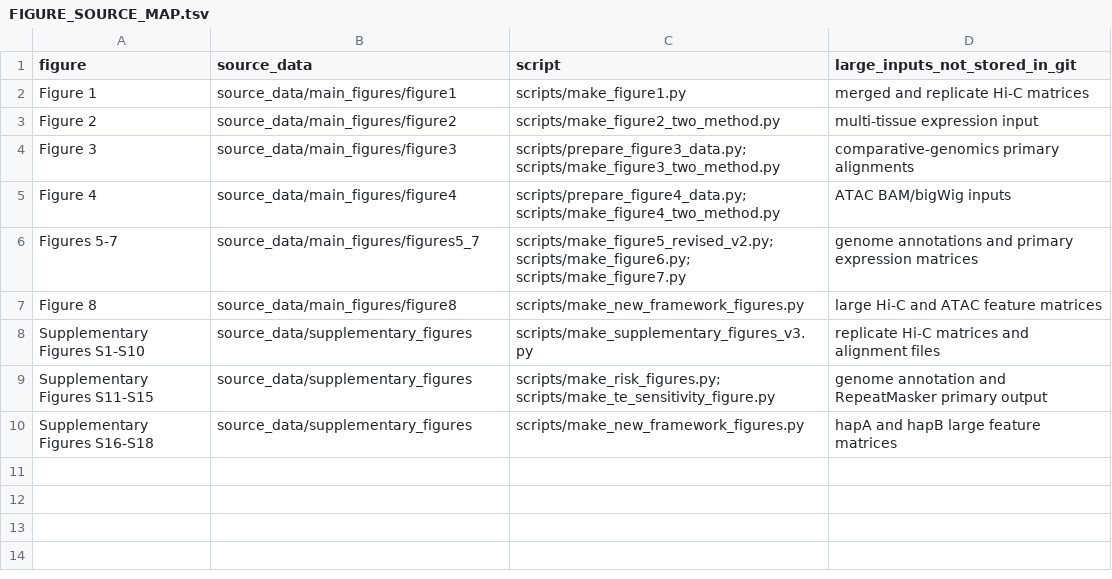
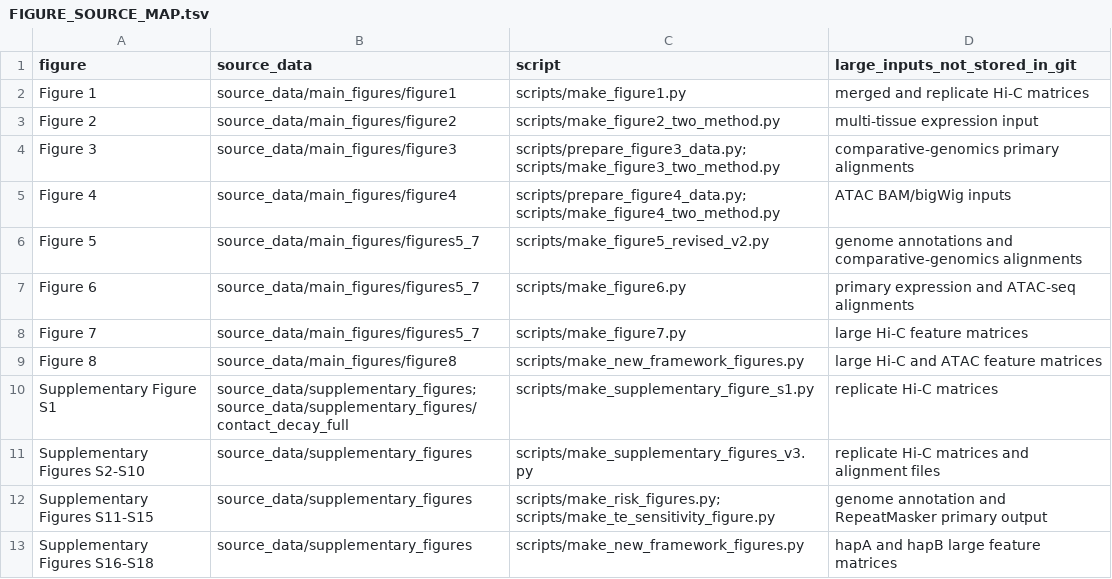
Before and after one commit to lihongxiang97/evolutionary-trajectory, a TSV file: FIGURE_SOURCE_MAP.tsv, drawn as a sheet.

```diff
--- a/FIGURE_SOURCE_MAP.tsv
+++ b/FIGURE_SOURCE_MAP.tsv
@@ -5,5 +5,8 @@ Figure 3	source_data/main_figures/figure3	scripts/prepare_figure3_data.py; scrip
 Figure 4	source_data/main_figures/figure4	scripts/prepare_figure4_data.py; scripts/make_figure4_two_method.py	ATAC BAM/bigWig inputs
-Figures 5-7	source_data/main_figures/figures5_7	scripts/make_figure5_revised_v2.py; scripts/make_figure6.py; scripts/make_figure7.py	genome annotations and primary expression matrices
+Figure 5	source_data/main_figures/figures5_7	scripts/make_figure5_revised_v2.py	genome annotations and comparative-genomics alignments
+Figure 6	source_data/main_figures/figures5_7	scripts/make_figure6.py	primary expression and ATAC-seq alignments
+Figure 7	source_data/main_figures/figures5_7	scripts/make_figure7.py	large Hi-C feature matrices
 Figure 8	source_data/main_figures/figure8	scripts/make_new_framework_figures.py	large Hi-C and ATAC feature matrices
-Supplementary Figures S1-S10	source_data/supplementary_figures	scripts/make_supplementary_figures_v3.py	replicate Hi-C matrices and alignment files
+Supplementary Figure S1	source_data/supplementary_figures; source_data/supplementary_figures/contact_decay_full	scripts/make_supplementary_figure_s1.py	replicate Hi-C matrices
+Supplementary Figures S2-S10	source_data/supplementary_figures	scripts/make_supplementary_figures_v3.py	replicate Hi-C matrices and alignment files
 Supplementary Figures S11-S15	source_data/supplementary_figures	scripts/make_risk_figures.py; scripts/make_te_sensitivity_figure.py	genome annotation and RepeatMasker primary output
```
Also changed, not shown: source_data/SOURCE_DATA_INDEX.tsv, 46 other files.
